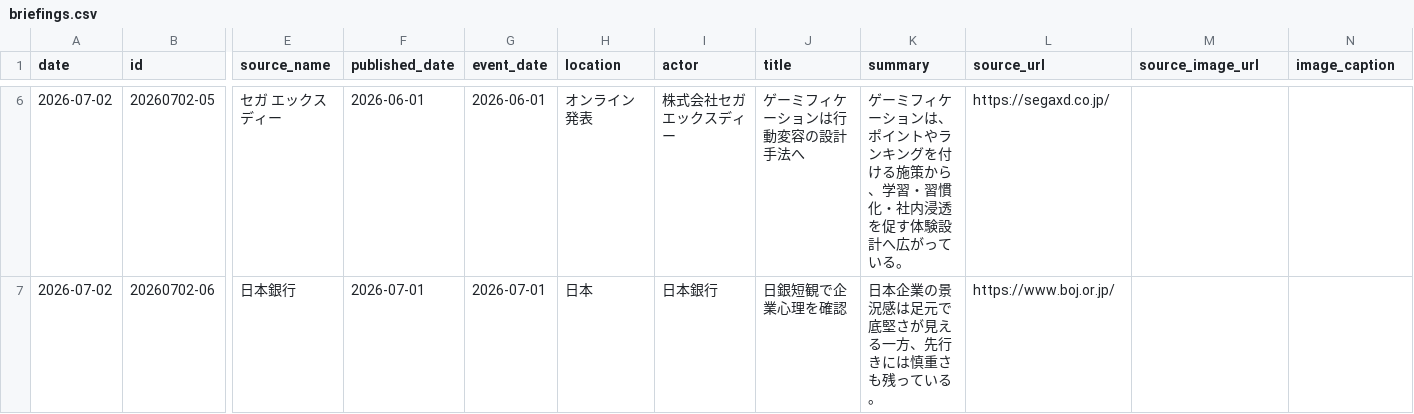
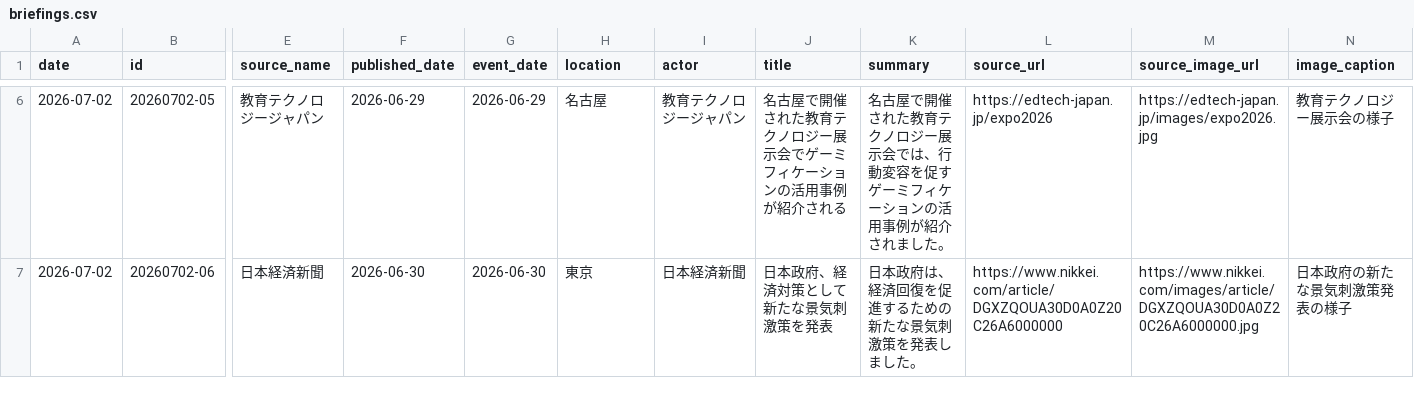
Before and after one commit to Hazuki-seo/Daily-Briefing-Board, a CSV file: data/briefings.csv, drawn as a sheet; only a part is shown, gaps mark what is left out; the diff covers the shown part only; the diff names each change by its address in the sheet, - before the commit and + after, or states it on an @@ line.

```diff
--- a/data/briefings.csv
+++ b/data/briefings.csv
-E6 (source_name): セガ エックスディー
+E6 (source_name): 教育テクノロジージャパン
-F6 (published_date): 2026-06-01
+F6 (published_date): 2026-06-29
-G6 (event_date): 2026-06-01
+G6 (event_date): 2026-06-29
-H6 (location): オンライン発表
+H6 (location): 名古屋
-I6 (actor): 株式会社セガ エックスディー
+I6 (actor): 教育テクノロジージャパン
-J6 (title): ゲーミフィケーションは行動変容の設計手法へ
+J6 (title): 名古屋で開催された教育テクノロジー展示会でゲーミフィケーションの活用事例が紹介される
-K6 (summary): ゲーミフィケーションは、ポイントやランキングを付ける施策から、学習・習慣化・社内浸透を促す体験設計へ広がっている。
+K6 (summary): 名古屋で開催された教育テクノロジー展示会では、行動変容を促すゲーミフィケーションの活用事例が紹介されました。
-L6 (source_url): https://segaxd.co.jp/
+L6 (source_url): https://edtech-japan.jp/expo2026
-M6 (source_image_url): (empty)
+M6 (source_image_url): https://edtech-japan.jp/images/expo2026.jpg
-N6 (image_caption): (empty)
+N6 (image_caption): 教育テクノロジー展示会の様子
-E7 (source_name): 日本銀行
+E7 (source_name): 日本経済新聞
-F7 (published_date): 2026-07-01
+F7 (published_date): 2026-06-30
-G7 (event_date): 2026-07-01
+G7 (event_date): 2026-06-30
-H7 (location): 日本
+H7 (location): 東京
-I7 (actor): 日本銀行
+I7 (actor): 日本経済新聞
-J7 (title): 日銀短観で企業心理を確認
+J7 (title): 日本政府、経済対策として新たな景気刺激策を発表
-K7 (summary): 日本企業の景況感は足元で底堅さが見える一方、先行きには慎重さも残っている。
+K7 (summary): 日本政府は、経済回復を促進するための新たな景気刺激策を発表しました。
-L7 (source_url): https://www.boj.or.jp/
+L7 (source_url): https://www.nikkei.com/article/DGXZQOUA30D0A0Z20C26A6000000
-M7 (source_image_url): (empty)
+M7 (source_image_url): https://www.nikkei.com/images/article/DGXZQOUA30D0A0Z20C26A6000000.jpg
-N7 (image_caption): (empty)
+N7 (image_caption): 日本政府の新たな景気刺激策発表の様子
```
Also changed, not shown: 81 edited cells elsewhere in this file.
